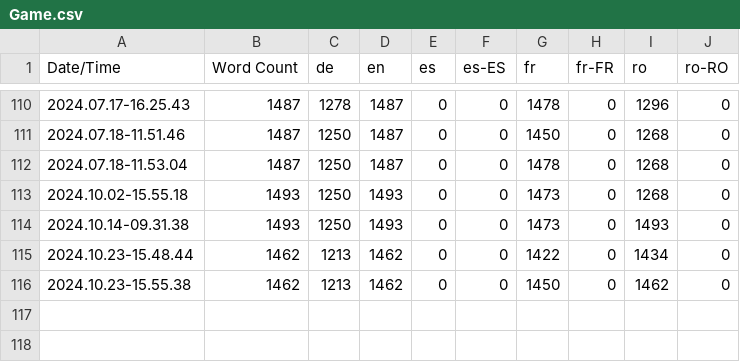
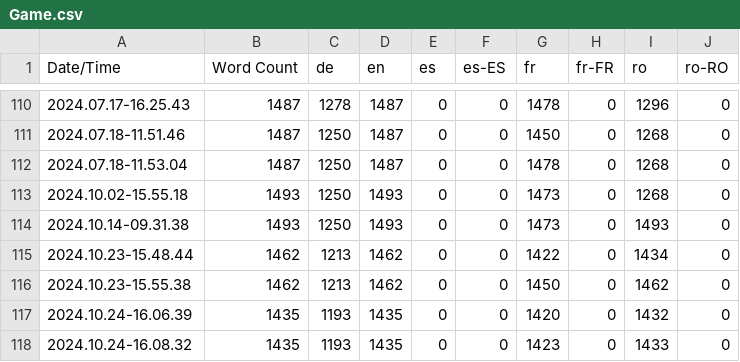
Before and after one commit to LifeVair/Life-VaiR-Serious-Game, a CSV file: Content/Localization/Game/Game.csv, drawn as a sheet; only a part is shown, gaps mark what is left out.

Commit message:
Ready for v1.1.0 : - Clean up main menu - Add Technical Doc in the repo - Clean up unused assets - Remove the last number for game versioning

```diff
--- a/Content/Localization/Game/Game.csv
+++ b/Content/Localization/Game/Game.csv
@@ -116 +116,3 @@ Date/Time,Word Count,de,en,es,es-ES,fr,fr-FR,ro,ro-RO
 2024.10.23-15.55.38,1462,1213,1462,0,0,1450,0,1462,0
+2024.10.24-16.06.39,1435,1193,1435,0,0,1420,0,1432,0
+2024.10.24-16.08.32,1435,1193,1435,0,0,1423,0,1433,0
```
Also changed, not shown: 34 other files.
